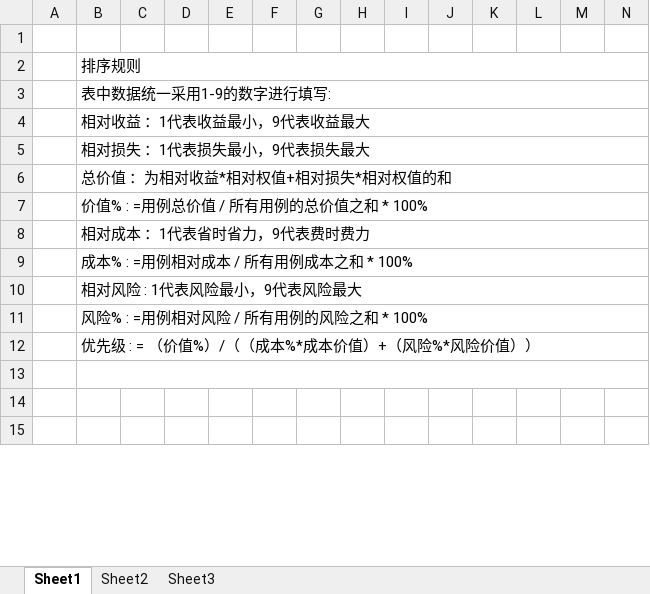
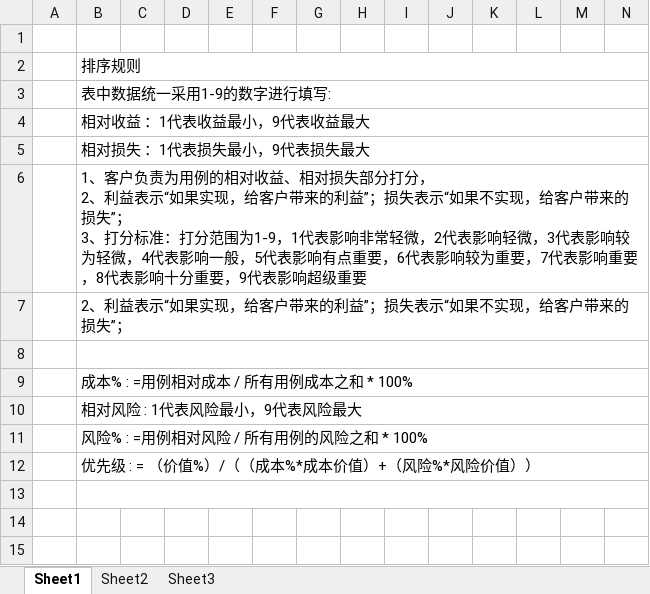
Before and after one commit to SRayJay/SRA2021-G11, an Excel workbook: 文档/需求获取/QFD/SRA2021-G11-QFD 客户打分表.xlsx, sheet Sheet1, drawn as a sheet; only a part is shown; values as stored, in another font and other column widths than the file's, no cell formats; ↵ is a line break in a cell; the diff covers the shown part only; the diff names each change by its address in the sheet, - before the commit and + after, or states it on an @@ line.

```diff
--- a/文档/需求获取/QFD/SRA2021-G11-QFD 客户打分表.xlsx (sheet Sheet1)
+++ b/文档/需求获取/QFD/SRA2021-G11-QFD 客户打分表.xlsx (sheet Sheet1)
-B6: 总价值 ：为相对收益*相对权值+相对损失*相对权值的和
+B6: 1、客户负责为用例的相对收益、相对损失部分打分， ↵ 2、利益表示“如果实现，给客户带来的利益”；损失表示“如果不实现，给客户带来的损失”； ↵ 3、打分标准：打分范围为1-9，1代表影响非常轻微，2代表影响轻微，3代表影响较为轻微，4代表影响一般，5代表影响有点重要，6代表影响较为重要，7代表影响重要，8代表影响十分重要，9代表影响超级重要
-B7: 价值% : =用例总价值 / 所有用例的总价值之和 * 100%
+B7: 2、利益表示“如果实现，给客户带来的利益”；损失表示“如果不实现，给客户带来的损失”；
-B8: 相对成本 ：1代表省时省力，9代表费时费力
+B8: (empty)
```
Also changed, not shown: 103 removed rows, 10 edited cells and merged cells elsewhere in this sheet, cell formats, 文档/需求获取/QFD/SRA2021-G11-QFD 用户打分表.xlsx, 文档/需求获取/QFD/SRA2021-G11-QFD 管理员打分表.xlsx, 18 other files.
